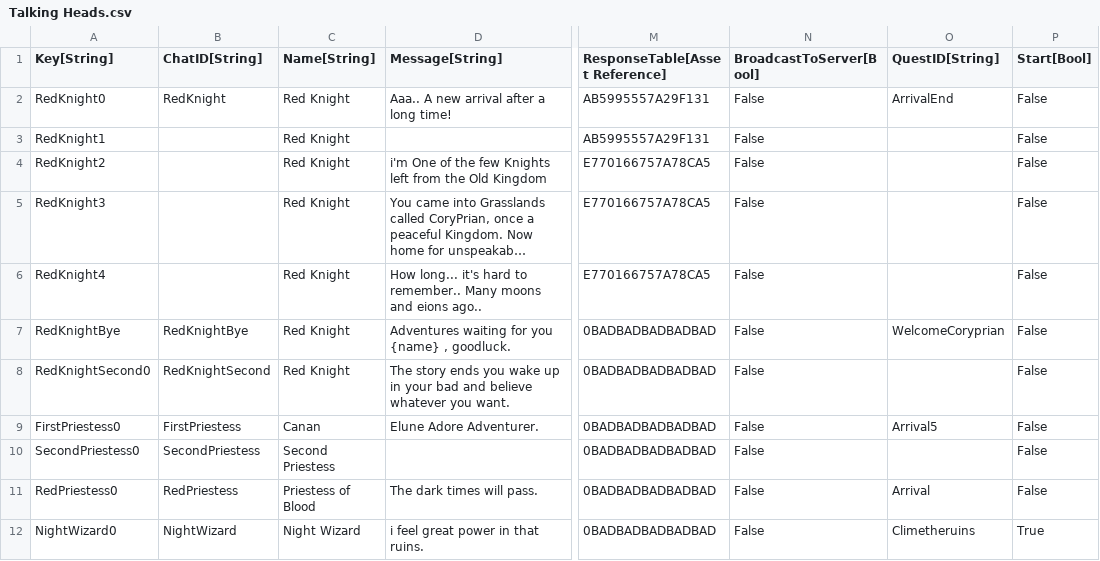
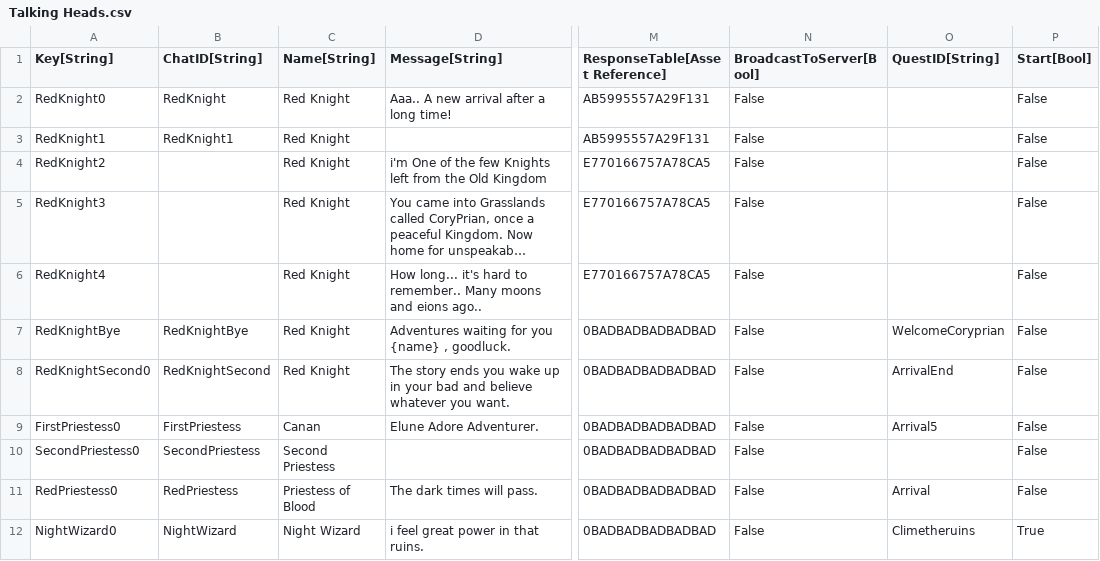
Before and after one commit to Kibrisli/CoryPrian, a CSV file: Framework/Data/DataTables/Talking Heads.csv, drawn as a sheet; only a part is shown, gaps mark what is left out; long unchanged cells end in …; the diff covers the shown part only; the diff names each change by its address in the sheet, - before the commit and + after, or states it on an @@ line.

```diff
--- a/Framework/Data/DataTables/Talking Heads.csv
+++ b/Framework/Data/DataTables/Talking Heads.csv
-O2 (QuestID[String]): ArrivalEnd
+O2 (QuestID[String]): (empty)
-B3 (ChatID[String]): (empty)
+B3 (ChatID[String]): RedKnight1
-O8 (QuestID[String]): (empty)
+O8 (QuestID[String]): ArrivalEnd
```
Also changed, not shown: 2 added rows and 7 edited cells elsewhere in this file, 13 other files.
